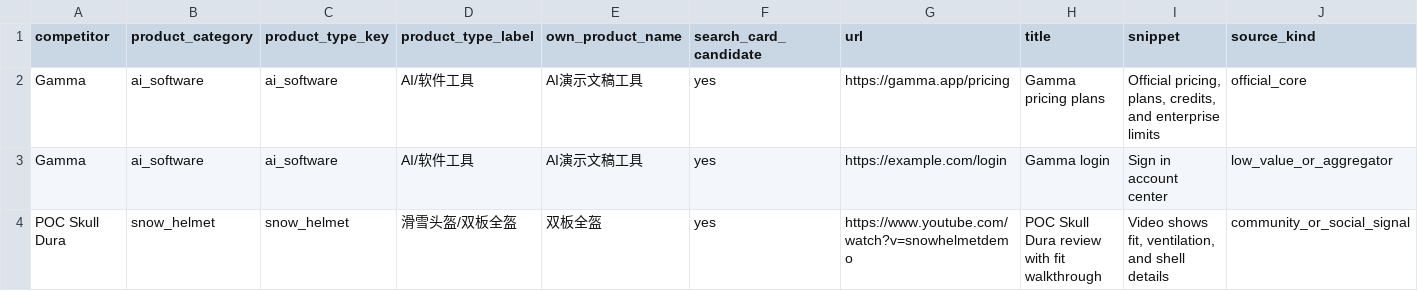
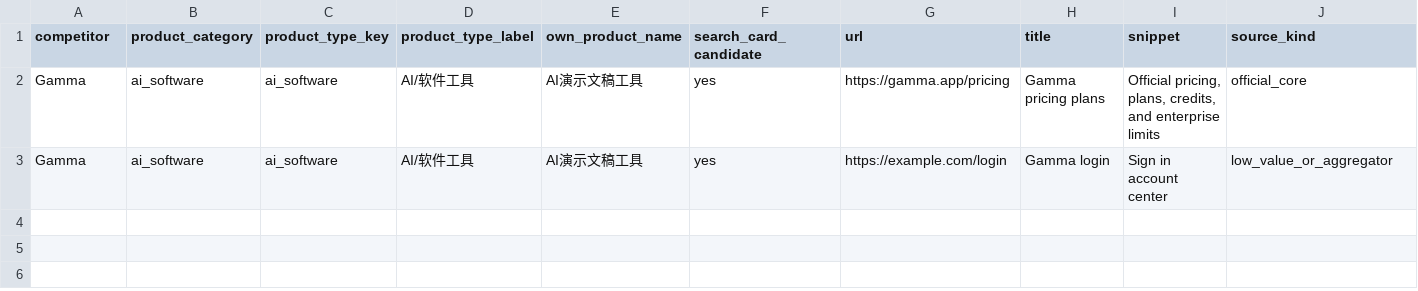
Before and after one commit to RoystonZheng/Competitor-intel-harvester, a CSV file: training_data/review_labels.example.csv, drawn as a sheet; only a part is shown; rows hold the shown columns only; the diff names each change by its address in the sheet, - before the commit and + after, or states it on an @@ line.

Commit message:
Update review_labels.example.csv

```diff
--- a/training_data/review_labels.example.csv
+++ b/training_data/review_labels.example.csv
-row 4: POC Skull Dura | snow_helmet | snow_helmet | 滑雪头盔/双板全盔 | 双板全盔 | yes | https://www.youtube.com/watch?v=snowhelmetdemo | POC Skull Dura review with fit walkthrough | Video shows fit, ventilation, and shell details | community_or_social_signal
```
